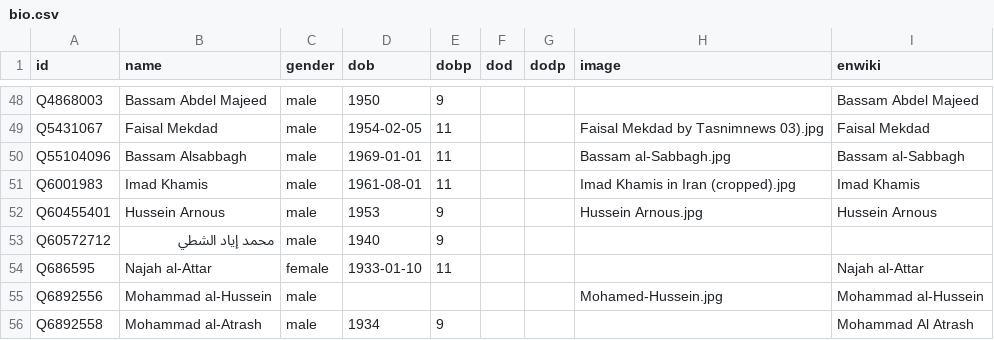
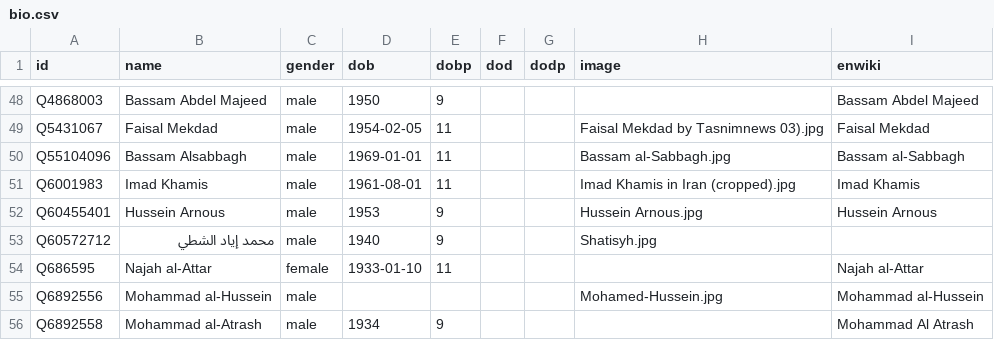
Before and after one commit to every-politician-scrapers/syria, a CSV file: html/bio.csv, drawn as a sheet; only a part is shown, gaps mark what is left out.

```diff
--- a/html/bio.csv
+++ b/html/bio.csv
@@ -52,3 +52,3 @@ Q6001983,Imad Khamis,male,1961-08-01,11,,,Imad Khamis in Iran (cropped).jpg,Imad
 Q60455401,Hussein Arnous,male,1953,9,,,Hussein Arnous.jpg,Hussein Arnous
-Q60572712,محمد إياد الشطي,male,1940,9,,,,
+Q60572712,محمد إياد الشطي,male,1940,9,,,Shatisyh.jpg,
 Q686595,Najah al-Attar,female,1933-01-10,11,,,,Najah al-Attar
```
